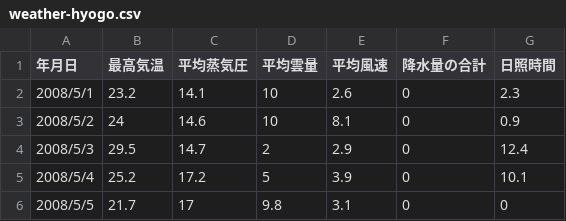
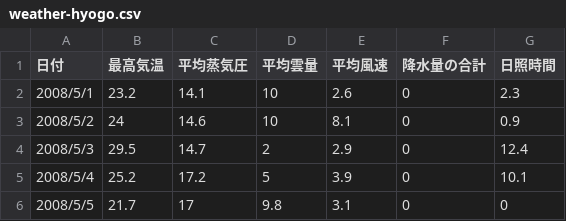
Before and after one commit to 2lu3/ai-watch-data, a CSV file: weather-hyogo.csv, drawn as a sheet; only a part is shown.

Commit message:
updated column name

```diff
--- a/weather-hyogo.csv
+++ b/weather-hyogo.csv
@@ -1,2 +1,2 @@
-年月日,最高気温,平均蒸気圧,平均雲量,平均風速,降水量の合計,日照時間
+日付,最高気温,平均蒸気圧,平均雲量,平均風速,降水量の合計,日照時間
 2008/5/1,23.2,14.1,10,2.6,0,2.3
```
